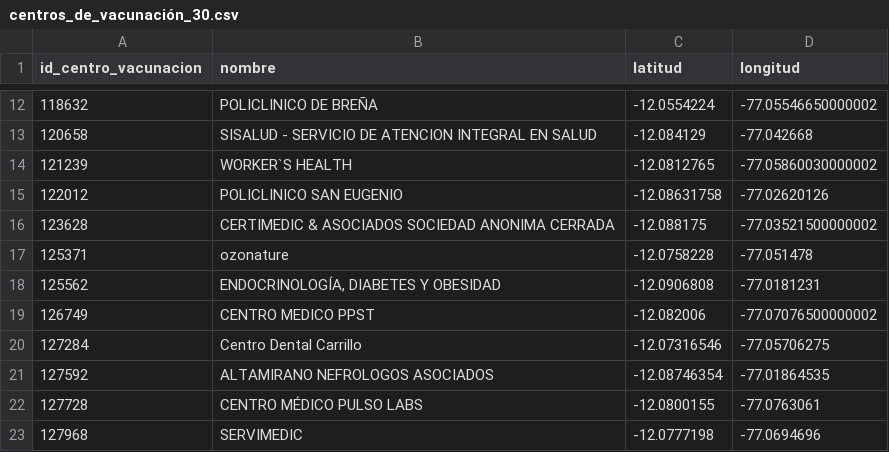
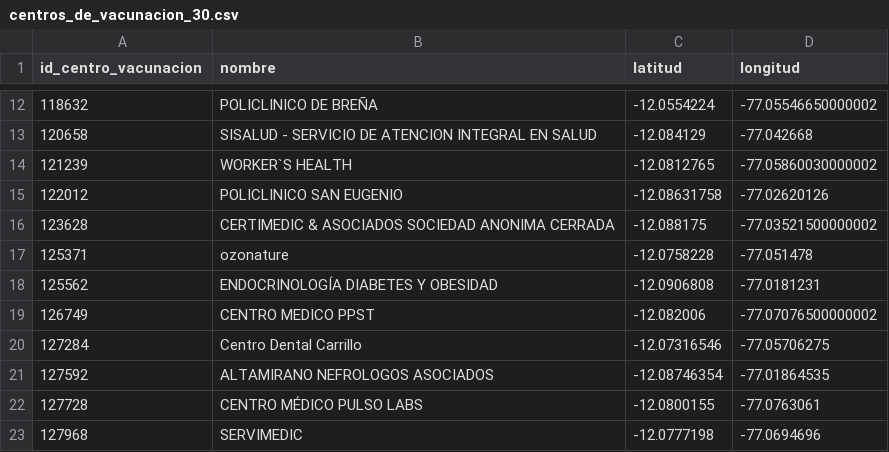
Before and after one commit to Jireh01/Datos_CentroVacunacion, a CSV file: centros_de_vacunacion_30.csv (was centros_de_vacunación_30.csv), drawn as a sheet; only a part is shown, gaps mark what is left out.

```diff
--- a/centros_de_vacunación_30.csv
+++ b/centros_de_vacunacion_30.csv
@@ -17,3 +17,3 @@ id_centro_vacunacion,nombre,latitud,longitud
 125371,ozonature,-12.0758228,-77.051478
-125562,"ENDOCRINOLOGÍA, DIABETES Y OBESIDAD",-12.0906808,-77.0181231
+125562,ENDOCRINOLOGÍA DIABETES Y OBESIDAD,-12.0906808,-77.0181231
 126749,CENTRO MEDICO PPST,-12.082006,-77.07076500000002
```
Also changed, not shown: 1 other file.
